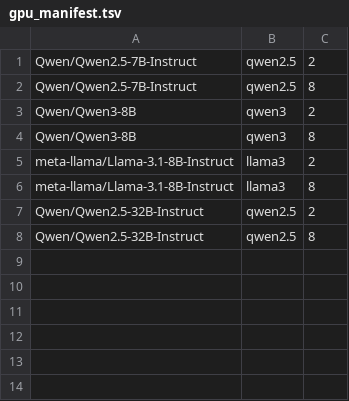
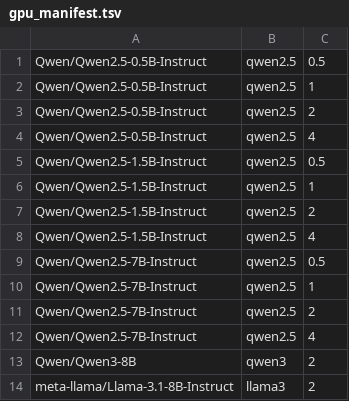
Before and after one commit to SriGoli-0123/disml-kv, a TSV file: configs/gpu_manifest.tsv, drawn as a sheet.

```diff
--- a/configs/gpu_manifest.tsv
+++ b/configs/gpu_manifest.tsv
@@ -1,8 +1,14 @@
+Qwen/Qwen2.5-0.5B-Instruct	qwen2.5	0.5
+Qwen/Qwen2.5-0.5B-Instruct	qwen2.5	1
+Qwen/Qwen2.5-0.5B-Instruct	qwen2.5	2
+Qwen/Qwen2.5-0.5B-Instruct	qwen2.5	4
+Qwen/Qwen2.5-1.5B-Instruct	qwen2.5	0.5
+Qwen/Qwen2.5-1.5B-Instruct	qwen2.5	1
+Qwen/Qwen2.5-1.5B-Instruct	qwen2.5	2
+Qwen/Qwen2.5-1.5B-Instruct	qwen2.5	4
+Qwen/Qwen2.5-7B-Instruct	qwen2.5	0.5
+Qwen/Qwen2.5-7B-Instruct	qwen2.5	1
 Qwen/Qwen2.5-7B-Instruct	qwen2.5	2
-Qwen/Qwen2.5-7B-Instruct	qwen2.5	8
+Qwen/Qwen2.5-7B-Instruct	qwen2.5	4
 Qwen/Qwen3-8B	qwen3	2
-Qwen/Qwen3-8B	qwen3	8
 meta-llama/Llama-3.1-8B-Instruct	llama3	2
-meta-llama/Llama-3.1-8B-Instruct	llama3	8
-Qwen/Qwen2.5-32B-Instruct	qwen2.5	2
-Qwen/Qwen2.5-32B-Instruct	qwen2.5	8
```
Also changed, not shown: 22 other files.
